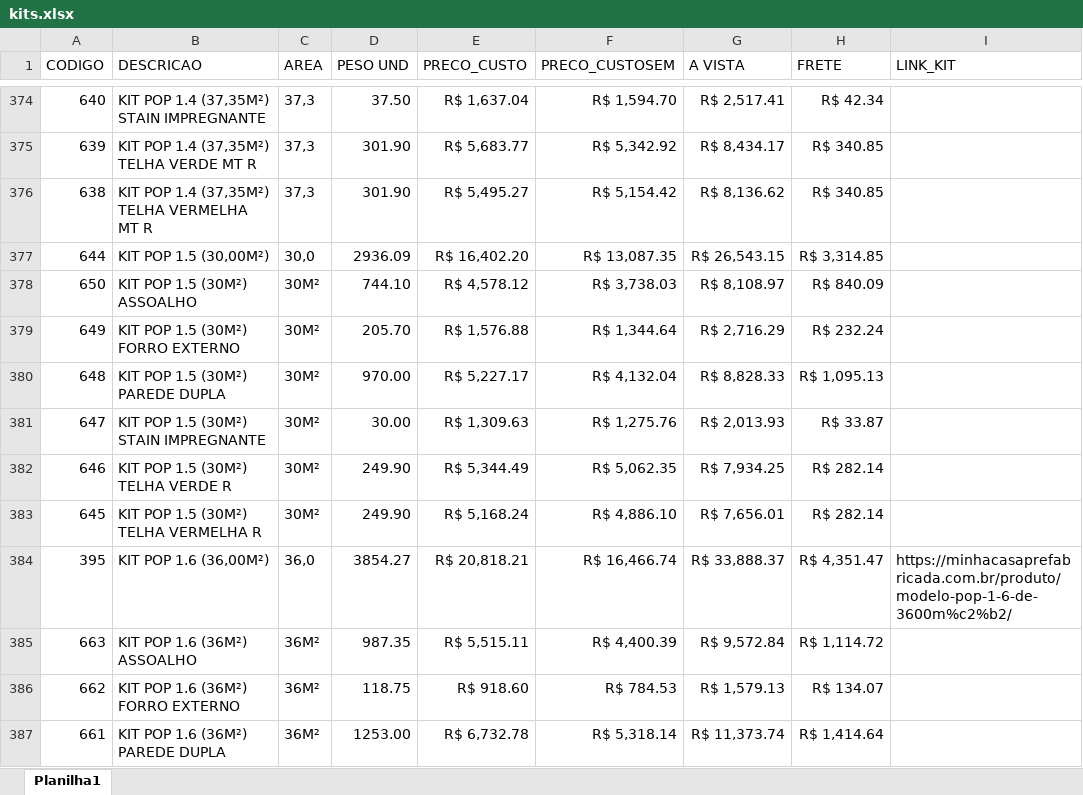
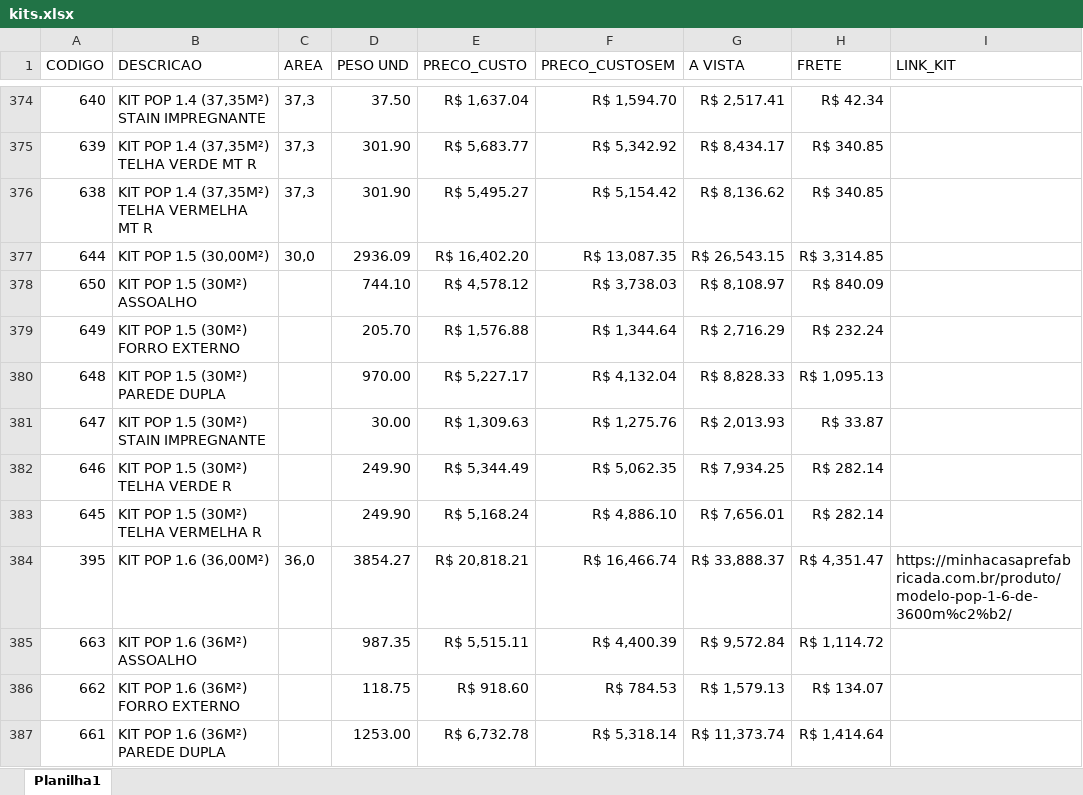
Before and after one commit to mcpfbahia/orca-rapido-zap, an Excel workbook: kits.xlsx, sheet Planilha1, drawn as a sheet; only a part is shown, gaps mark what is left out; values as stored, in another font and other column widths than the file's, no borders; table styles not drawn; the diff covers the shown part only; the diff names each change by its address in the sheet, - before the commit and + after, or states it on an @@ line.

```diff
--- a/kits.xlsx (sheet Planilha1)
+++ b/kits.xlsx (sheet Planilha1)
-C378:C383 (AREA): 30M²
+C378:C383 (AREA): (empty)
-C385:C387 (AREA): 36M²
+C385:C387 (AREA): (empty)
```
Also changed, not shown: 114 edited cells elsewhere in this sheet, precos.xlsx.
